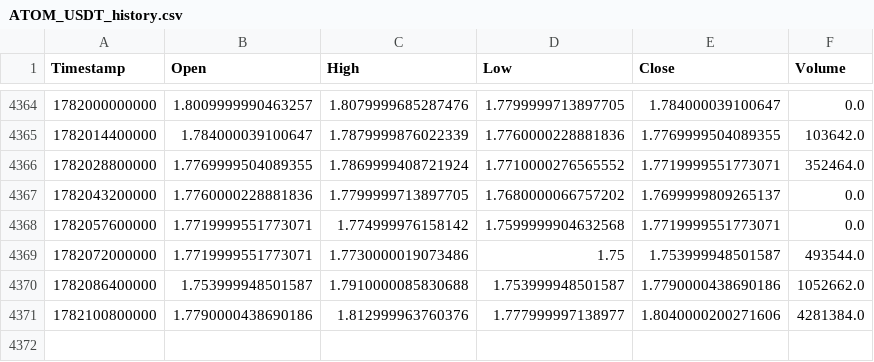
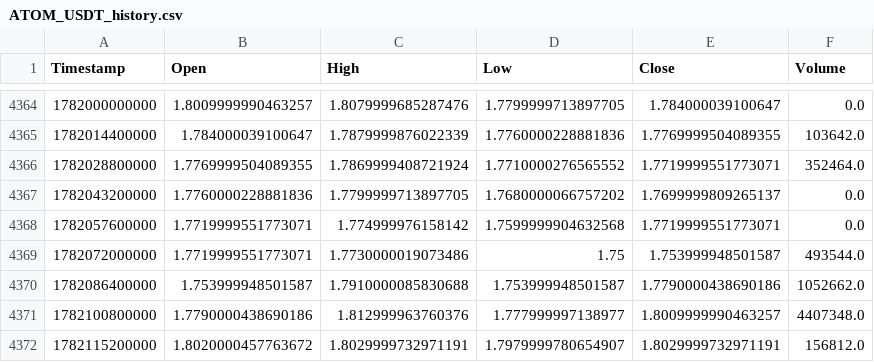
Before and after one commit to KamranPA/Trading-bot-roor, a CSV file: data/4h/ATOM_USDT_history.csv, drawn as a sheet; only a part is shown, gaps mark what is left out.

```diff
--- a/data/4h/ATOM_USDT_history.csv
+++ b/data/4h/ATOM_USDT_history.csv
@@ -4370,2 +4370,3 @@ Timestamp,Open,High,Low,Close,Volume
 1782086400000,1.753999948501587,1.7910000085830688,1.753999948501587,1.7790000438690186,1052662.0
-1782100800000,1.7790000438690186,1.812999963760376,1.777999997138977,1.8040000200271606,4281384.0
+1782100800000,1.7790000438690186,1.812999963760376,1.777999997138977,1.8009999990463257,4407348.0
+1782115200000,1.8020000457763672,1.8029999732971191,1.7979999780654907,1.8029999732971191,156812.0
```
Also changed, not shown: data/4h/DOT_USDT_history.csv, data/4h/ETH_USDT_history.csv, 11 other files.
